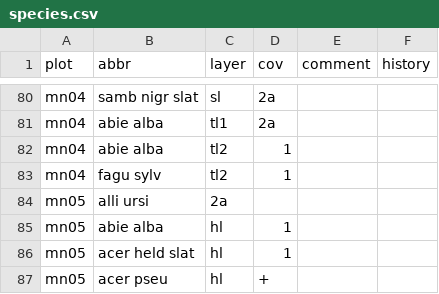
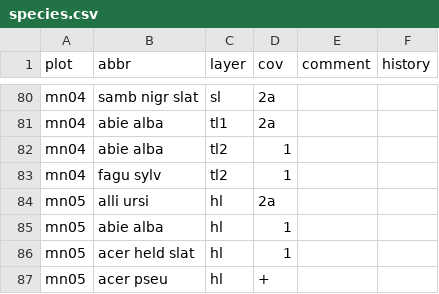
Before and after one commit to albinblaschka/vegsoup-data, a CSV file: monte negro dta/species.csv, drawn as a sheet; only a part is shown, gaps mark what is left out; the diff names each change by its address in the sheet, - before the commit and + after, or states it on an @@ line.

```diff
--- a/monte negro dta/species.csv
+++ b/monte negro dta/species.csv
-C84 (layer): 2a
+C84 (layer): hl
-D84 (cov): (empty)
+D84 (cov): 2a
```
Also changed, not shown: monte negro dta/sites.csv, 2 other files.
